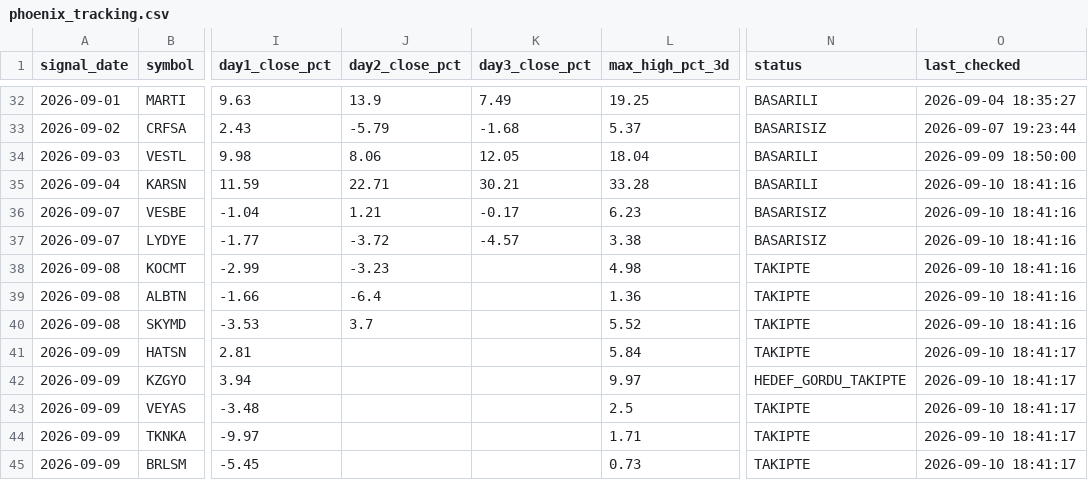
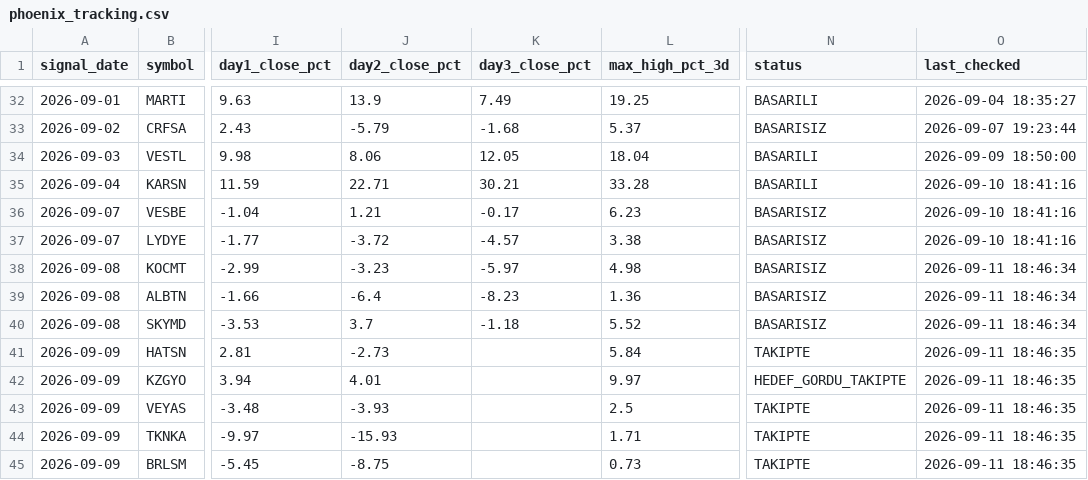
Before and after one commit to swcydsqzjb-bit/-phoenix, a CSV file: phoenix_tracking.csv, drawn as a sheet; only a part is shown, gaps mark what is left out; the diff covers the shown part only; the diff names each change by its address in the sheet, - before the commit and + after, or states it on an @@ line.

```diff
--- a/phoenix_tracking.csv
+++ b/phoenix_tracking.csv
-K38 (day3_close_pct): (empty)
+K38 (day3_close_pct): -5.97
-N38:N40 (status): TAKIPTE
+N38:N40 (status): BASARISIZ
-O38:O40 (last_checked): 2026-09-10 18:41:16
+O38:O40 (last_checked): 2026-09-11 18:46:34
-K39 (day3_close_pct): (empty)
+K39 (day3_close_pct): -8.23
-K40 (day3_close_pct): (empty)
+K40 (day3_close_pct): -1.18
-J41 (day2_close_pct): (empty)
+J41 (day2_close_pct): -2.73
-O41:O45 (last_checked): 2026-09-10 18:41:17
+O41:O45 (last_checked): 2026-09-11 18:46:35
-J42 (day2_close_pct): (empty)
+J42 (day2_close_pct): 4.01
-J43 (day2_close_pct): (empty)
+J43 (day2_close_pct): -3.93
-J44 (day2_close_pct): (empty)
+J44 (day2_close_pct): -15.93
-J45 (day2_close_pct): (empty)
+J45 (day2_close_pct): -8.75
```
Also changed, not shown: 4 added rows and 9 edited cells elsewhere in this file.
